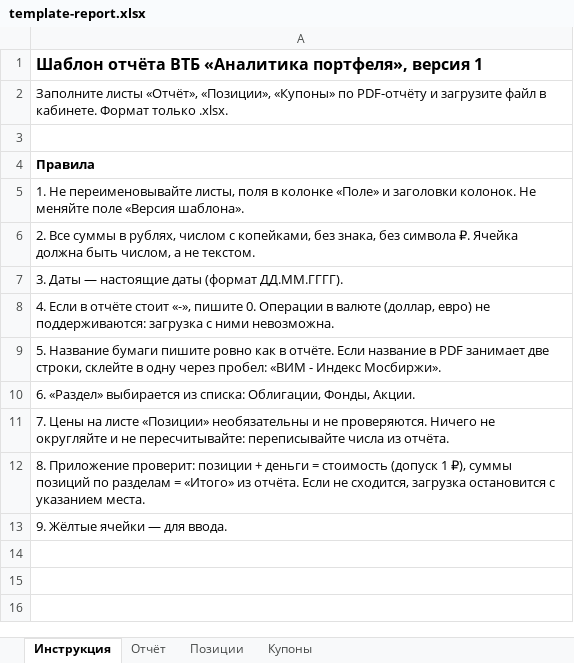
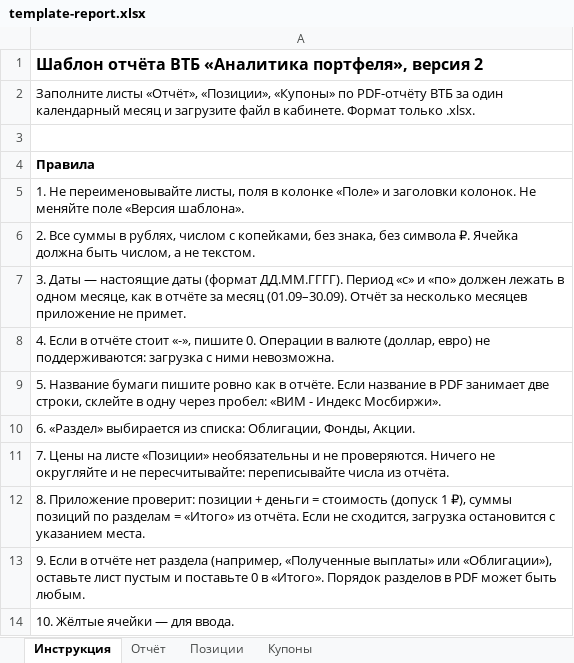
Before and after one commit to e-codo/investro, an Excel workbook: docs/template-report.xlsx, sheet Инструкция, drawn as a sheet; values as stored, in another font and other column widths than the file's, no borders; the diff names each change by its address in the sheet, - before the commit and + after, or states it on an @@ line.

```diff
--- a/docs/template-report.xlsx (sheet Инструкция)
+++ b/docs/template-report.xlsx (sheet Инструкция)
-A1: …портфеля», версия 1
+A1: …портфеля», версия 2
-A2: …по PDF-отчёту и загрузите…
+A2: …по PDF-отчёту ВТБ за один календарный месяц и загрузите…
-A7: …(формат ДД.ММ.ГГГГ).
+A7: …(формат ДД.ММ.ГГГГ). Период «с» и «по» должен лежать в одном месяце, как в отчёте за месяц (01.09–30.09). Отчёт за несколько месяцев приложение не примет.
-A13: 9. Жёлтые ячейки — для ввода.
+A13: 9. Если в отчёте нет раздела (например, «Полученные выплаты» или «Облигации»), оставьте лист пустым и поставьте 0 в «Итого». Порядок разделов в PDF может быть любым.
+row 14: 10. Жёлтые ячейки — для ввода.
```
Also changed, not shown: sheet Отчёт, docs/template-report-example.xlsx, 3 other files.
